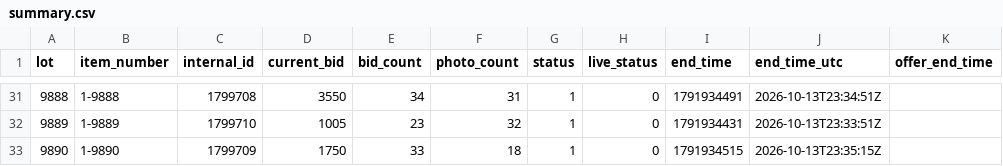
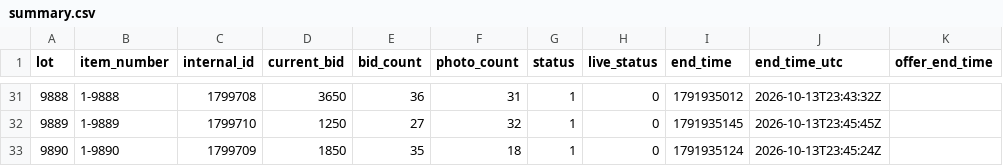
Before and after one commit to hatchmiw/orbitbid-auctions, a CSV file: auctions/2064/summary.csv, drawn as a sheet; only a part is shown, gaps mark what is left out; the diff covers the shown part only; the diff names each change by its address in the sheet, - before the commit and + after, or states it on an @@ line.

```diff
--- a/auctions/2064/summary.csv
+++ b/auctions/2064/summary.csv
-D31 (current_bid): 3550
+D31 (current_bid): 3650
-E31 (bid_count): 34
+E31 (bid_count): 36
-I31 (end_time): 1791934491
+I31 (end_time): 1791935012
-J31 (end_time_utc): 2026-10-13T23:34:51Z
+J31 (end_time_utc): 2026-10-13T23:43:32Z
-D32 (current_bid): 1005
+D32 (current_bid): 1250
-E32 (bid_count): 23
+E32 (bid_count): 27
-I32 (end_time): 1791934431
+I32 (end_time): 1791935145
-J32 (end_time_utc): 2026-10-13T23:33:51Z
+J32 (end_time_utc): 2026-10-13T23:45:45Z
-D33 (current_bid): 1750
+D33 (current_bid): 1850
-E33 (bid_count): 33
+E33 (bid_count): 35
-I33 (end_time): 1791934515
+I33 (end_time): 1791935124
-J33 (end_time_utc): 2026-10-13T23:35:15Z
+J33 (end_time_utc): 2026-10-13T23:45:24Z
```
Also changed, not shown: 35 edited cells elsewhere in this file, auctions/2064/price-history.csv, 3 other files.
